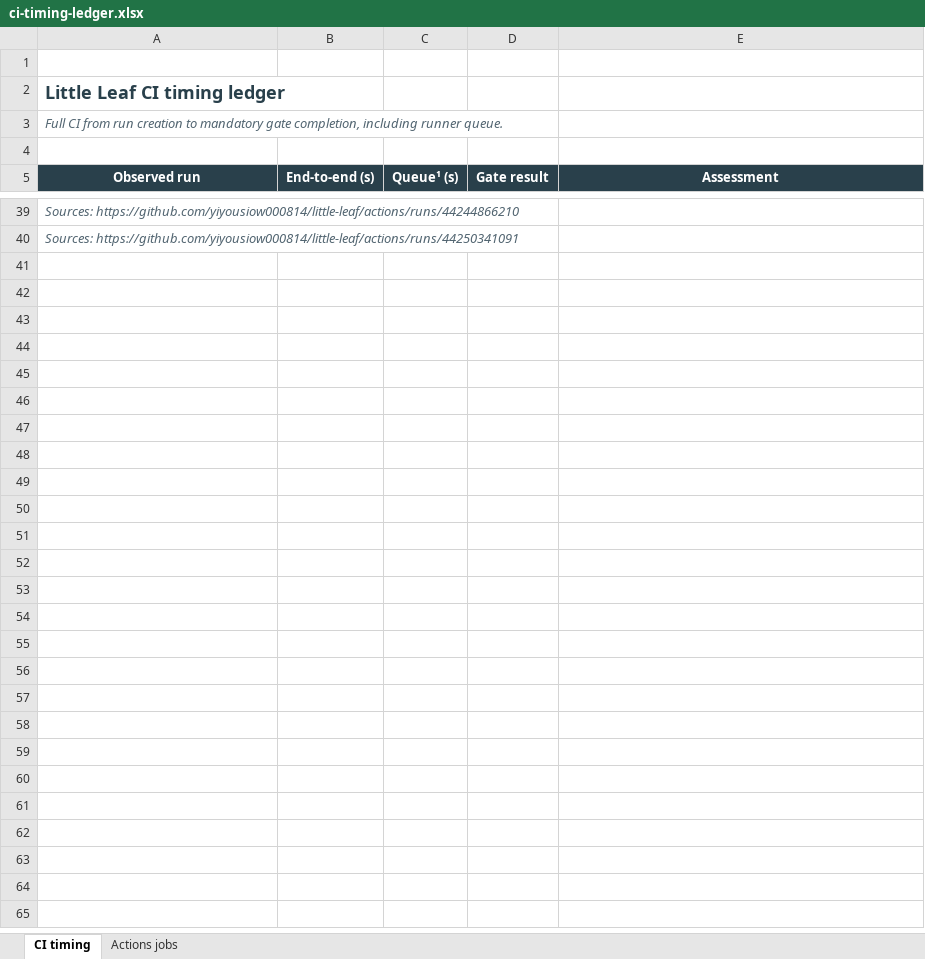
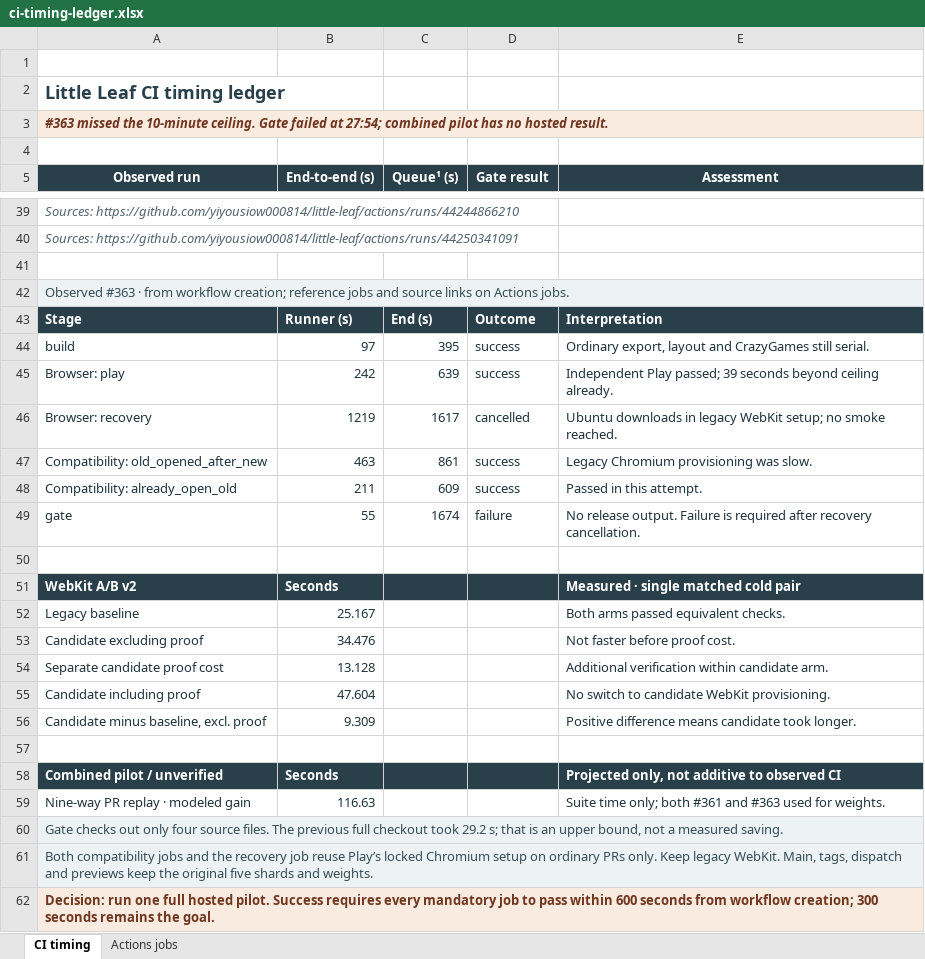
Before and after one commit to yiyousiow000814/little-leaf, an Excel workbook: docs/development/ci-workflow-optimization/ci-timing-ledger.xlsx, sheet CI timing, drawn as a sheet; only a part is shown, gaps mark what is left out; values as stored, in another font and other column widths than the file's, no borders; the diff names each change by its address in the sheet, - before the commit and + after, or states it on an @@ line.

Commit message:
Pilot nine native PR shards and locked Chromium setup with required evidence intact

```diff
--- a/docs/development/ci-workflow-optimization/ci-timing-ledger.xlsx (sheet CI timing)
+++ b/docs/development/ci-workflow-optimization/ci-timing-ledger.xlsx (sheet CI timing)
-A3 (Observed run): Full CI from run creation to mandatory gate completion, including runner queue.
+A3 (Observed run): #363 missed the 10-minute ceiling. Gate failed at 27:54; combined pilot has no hosted result.
-A3:E3 fill: none
+A3:E3 fill: #F9EBDF
@@ A3 bold: off → on, text colour: #526571 → #703620 @@
+A3:E3 merged
+row 41: (empty)
+row 42: Observed #363 · from workflow creation; reference jobs and source links on Actions jobs.
+row 43: Stage | Runner (s) | End (s) | Outcome | Interpretation
+row 44: build | 97 | 395 | success | Ordinary export, layout and CrazyGames still serial.
+row 45: Browser: play | 242 | 639 | success | Independent Play passed; 39 seconds beyond ceiling already.
+row 46: Browser: recovery | 1219 | 1617 | cancelled | Ubuntu downloads in legacy WebKit setup; no smoke reached.
+row 47: Compatibility: old_opened_after_new | 463 | 861 | success | Legacy Chromium provisioning was slow.
+row 48: Compatibility: already_open_old | 211 | 609 | success | Passed in this attempt.
+row 49: gate | 55 | 1674 | failure | No release output. Failure is required after recovery cancellation.
+row 50: (empty)
+row 51: WebKit A/B v2 | Seconds |  |  | Measured · single matched cold pair
+row 52: Legacy baseline | 25.167 |  |  | Both arms passed equivalent checks.
+row 53: Candidate excluding proof | 34.476 |  |  | Not faster before proof cost.
+row 54: Separate candidate proof cost | 13.128 |  |  | Additional verification within candidate arm.
+row 55: Candidate including proof | 47.604 |  |  | No switch to candidate WebKit provisioning.
+row 56: Candidate minus baseline, excl. proof | 9.309 |  |  | Positive difference means candidate took longer.
+row 57: (empty)
+row 58: Combined pilot / unverified | Seconds |  |  | Projected only, not additive to observed CI
+row 59: Nine-way PR replay · modeled gain | 116.63 |  |  | Suite time only; both #361 and #363 used for weights.
+row 60: Gate checks out only four source files. The previous full checkout took 29.2 s; that is an upper bound, not a measured saving.
+row 61: Both compatibility jobs and the recovery job reuse Play’s locked Chromium setup on ordinary PRs only. Keep legacy WebKit. Main, tags, dispatch and previews keep the original five shards and weights.
+row 62: Decision: run one full hosted pilot. Success requires every mandatory job to pass within 600 seconds from workflow creation; 300 seconds remains the goal.
```
Also changed, not shown: sheet Actions jobs, 9 other files.
